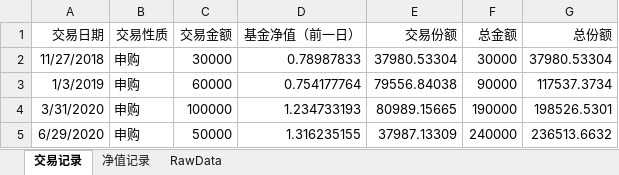
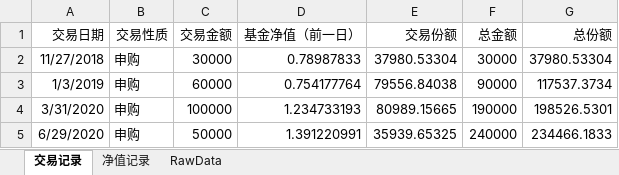
Before and after one commit to myGitToy/qmt-parser, an Excel workbook: trade/郭雯ETF净值表.xlsx, sheet 交易记录, drawn as a sheet; values as stored, in another font and other column widths than the file's, no borders; the diff names each change by its address in the sheet, - before the commit and + after, or states it on an @@ line.

```diff
--- a/trade/郭雯ETF净值表.xlsx (sheet 交易记录)
+++ b/trade/郭雯ETF净值表.xlsx (sheet 交易记录)
-D5 (基金净值（前一日）): 1.316235155
+D5 (基金净值（前一日）): 1.391220991
-E5 (交易份额): 37987.13309
+E5 (交易份额): 35939.65325
-G5 (总份额): 236513.6632
+G5 (总份额): 234466.1833
```
Also changed, not shown: sheet 净值记录, sheet RawData, charts or pictures, 6 other files.
